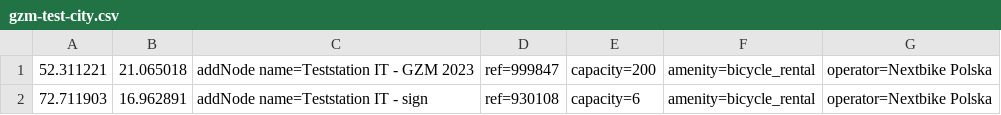
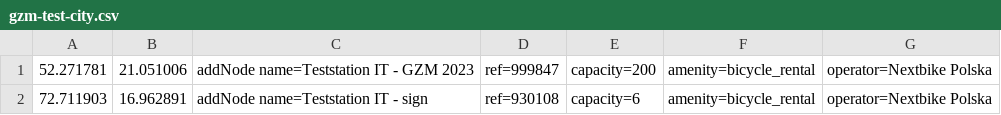
Before and after one commit to starsep/NextbikeOSM, a CSV file: gzm-test-city.csv, drawn as a sheet.

```diff
--- a/gzm-test-city.csv
+++ b/gzm-test-city.csv
@@ -1,2 +1,2 @@
-52.311221,21.065018,addNode name=Teststation IT - GZM 2023,ref=999847,capacity=200,amenity=bicycle_rental,operator=Nextbike Polska
+52.271781,21.051006,addNode name=Teststation IT - GZM 2023,ref=999847,capacity=200,amenity=bicycle_rental,operator=Nextbike Polska
 72.711903,16.962891,addNode name=Teststation IT - sign,ref=930108,capacity=6,amenity=bicycle_rental,operator=Nextbike Polska
```
Also changed, not shown: 48 other files.
